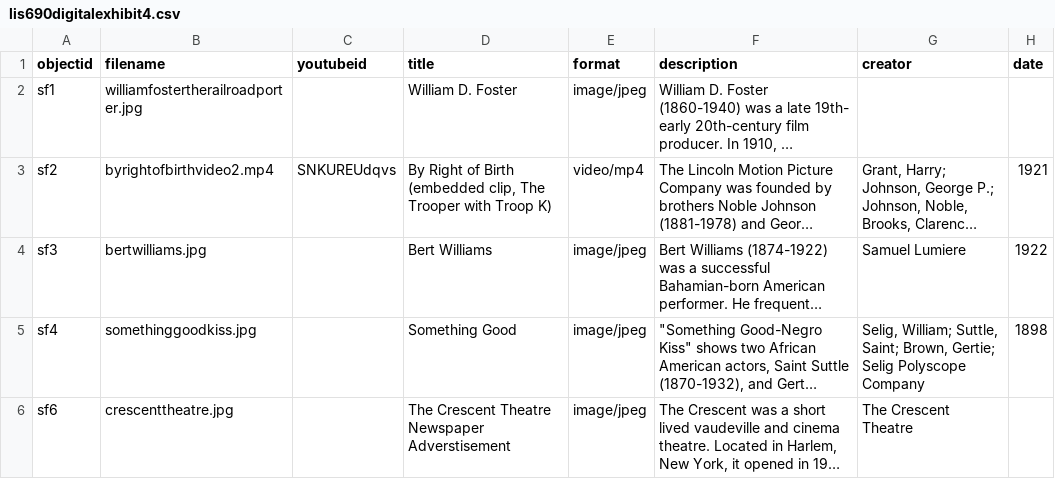
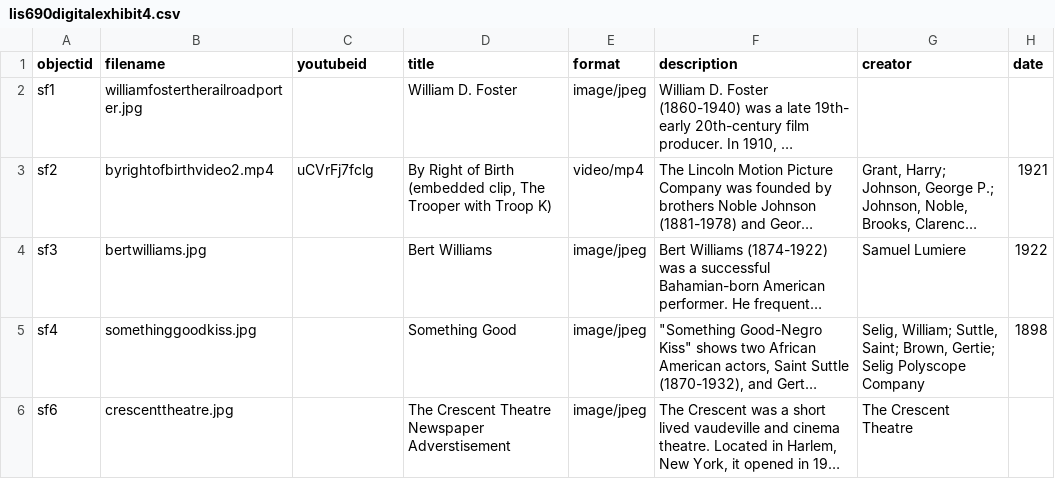
Before and after one commit to PhillipsA21/lis-690-de, a CSV file: _data/lis690digitalexhibit4.csv, drawn as a sheet; only a part is shown; long unchanged cells end in …; the diff names each change by its address in the sheet, - before the commit and + after, or states it on an @@ line.

Commit message:
Update lis690digitalexhibit4.csv

```diff
--- a/_data/lis690digitalexhibit4.csv
+++ b/_data/lis690digitalexhibit4.csv
-C3 (youtubeid): SNKUREUdqvs
+C3 (youtubeid): uCVrFj7fclg
```
